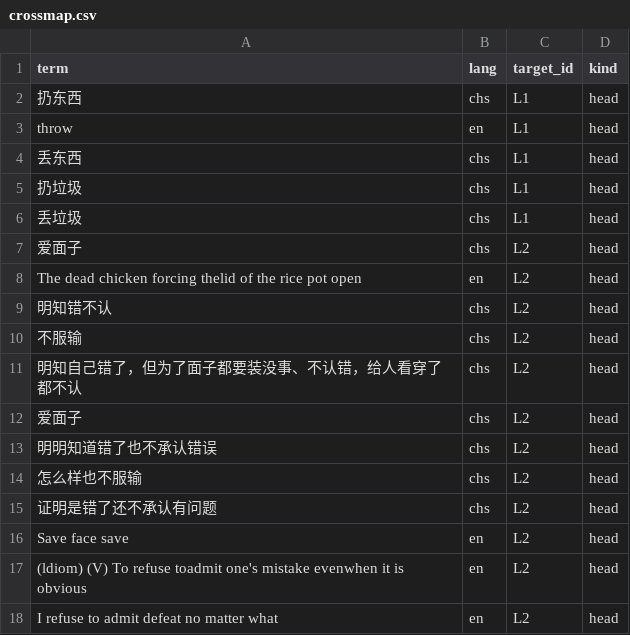
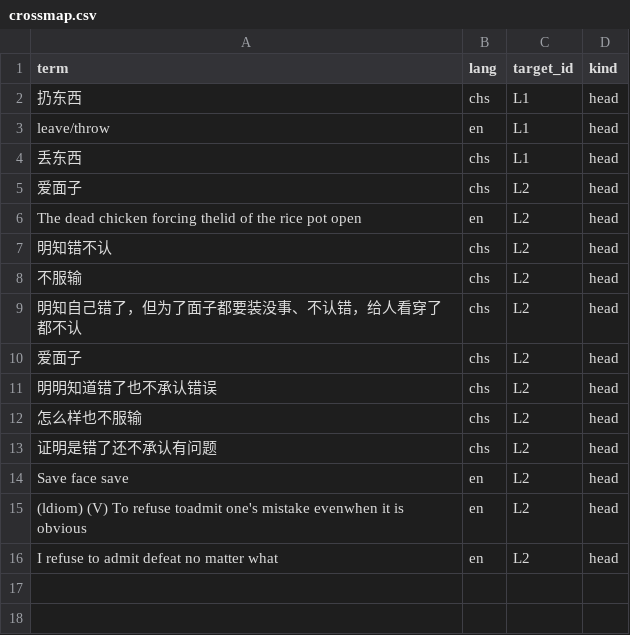
Before and after one commit to Joker9405/Can-Tong, a CSV file: data/crossmap.csv, drawn as a sheet.

Commit message:
Update crossmap.csv

```diff
--- a/data/crossmap.csv
+++ b/data/crossmap.csv
@@ -2,6 +2,4 @@ term,lang,target_id,kind
 扔东西,chs,L1,head
-throw,en,L1,head
+leave/throw,en,L1,head
 丢东西,chs,L1,head
-扔垃圾,chs,L1,head
-丢垃圾,chs,L1,head
 爱面子,chs,L2,head
```
